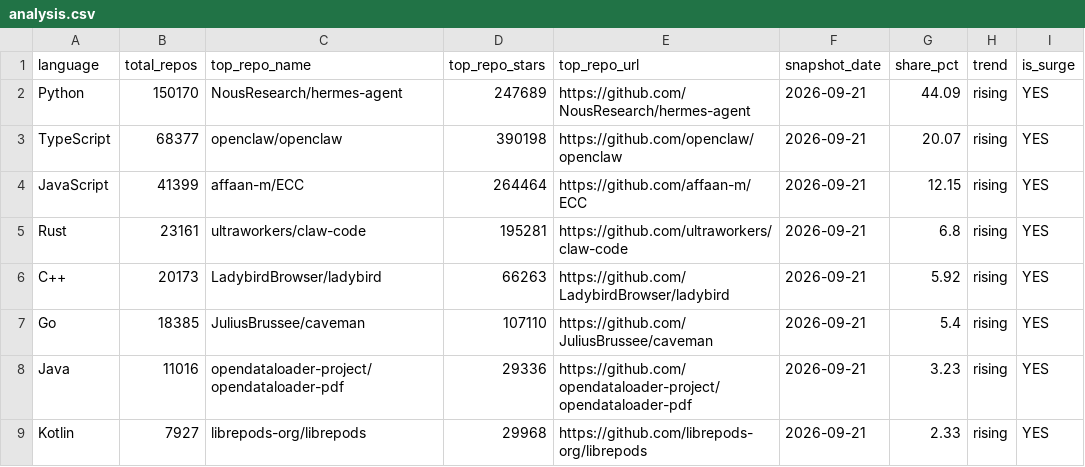
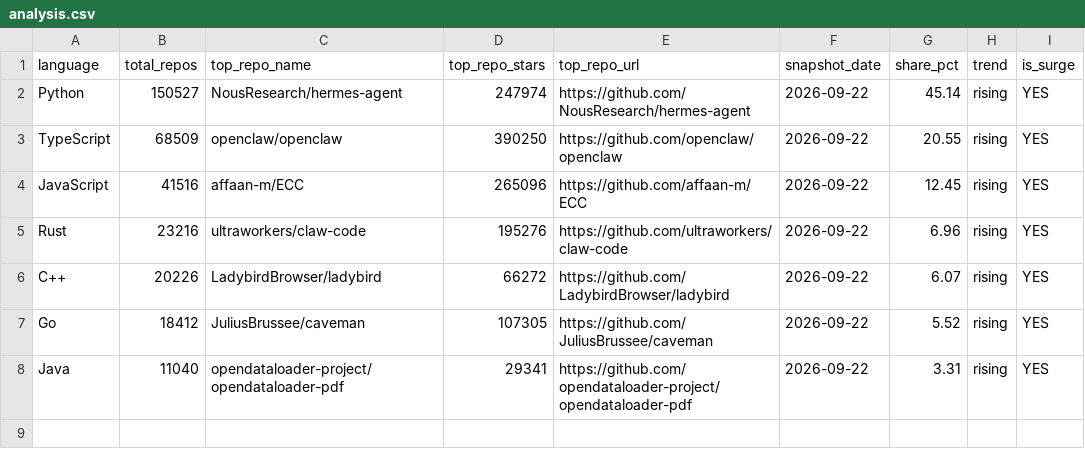
Before and after one commit to GhalaAlsulami/github-trends-observatory, a CSV file: data/analysis.csv, drawn as a sheet.

```diff
--- a/data/analysis.csv
+++ b/data/analysis.csv
@@ -1,9 +1,8 @@
 language,total_repos,top_repo_name,top_repo_stars,top_repo_url,snapshot_date,share_pct,trend,is_surge
-Python,150170,NousResearch/hermes-agent,247689,https://github.com/NousResearch/hermes-agent,2026-09-21,44.09,rising,YES
-TypeScript,68377,openclaw/openclaw,390198,https://github.com/openclaw/openclaw,2026-09-21,20.07,rising,YES
-JavaScript,41399,affaan-m/ECC,264464,https://github.com/affaan-m/ECC,2026-09-21,12.15,rising,YES
-Rust,23161,ultraworkers/claw-code,195281,https://github.com/ultraworkers/claw-code,2026-09-21,6.8,rising,YES
-C++,20173,LadybirdBrowser/ladybird,66263,https://github.com/LadybirdBrowser/ladybird,2026-09-21,5.92,rising,YES
-Go,18385,JuliusBrussee/caveman,107110,https://github.com/JuliusBrussee/caveman,2026-09-21,5.4,rising,YES
-Java,11016,opendataloader-project/opendataloader-pdf,29336,https://github.com/opendataloader-project/opendataloader-pdf,2026-09-21,3.23,rising,YES
-Kotlin,7927,librepods-org/librepods,29968,https://github.com/librepods-org/librepods,2026-09-21,2.33,rising,YES
+Python,150527,NousResearch/hermes-agent,247974,https://github.com/NousResearch/hermes-agent,2026-09-22,45.14,rising,YES
+TypeScript,68509,openclaw/openclaw,390250,https://github.com/openclaw/openclaw,2026-09-22,20.55,rising,YES
+JavaScript,41516,affaan-m/ECC,265096,https://github.com/affaan-m/ECC,2026-09-22,12.45,rising,YES
+Rust,23216,ultraworkers/claw-code,195276,https://github.com/ultraworkers/claw-code,2026-09-22,6.96,rising,YES
+C++,20226,LadybirdBrowser/ladybird,66272,https://github.com/LadybirdBrowser/ladybird,2026-09-22,6.07,rising,YES
+Go,18412,JuliusBrussee/caveman,107305,https://github.com/JuliusBrussee/caveman,2026-09-22,5.52,rising,YES
+Java,11040,opendataloader-project/opendataloader-pdf,29341,https://github.com/opendataloader-project/opendataloader-pdf,2026-09-22,3.31,rising,YES
```
Also changed, not shown: data/snapshots.csv.
